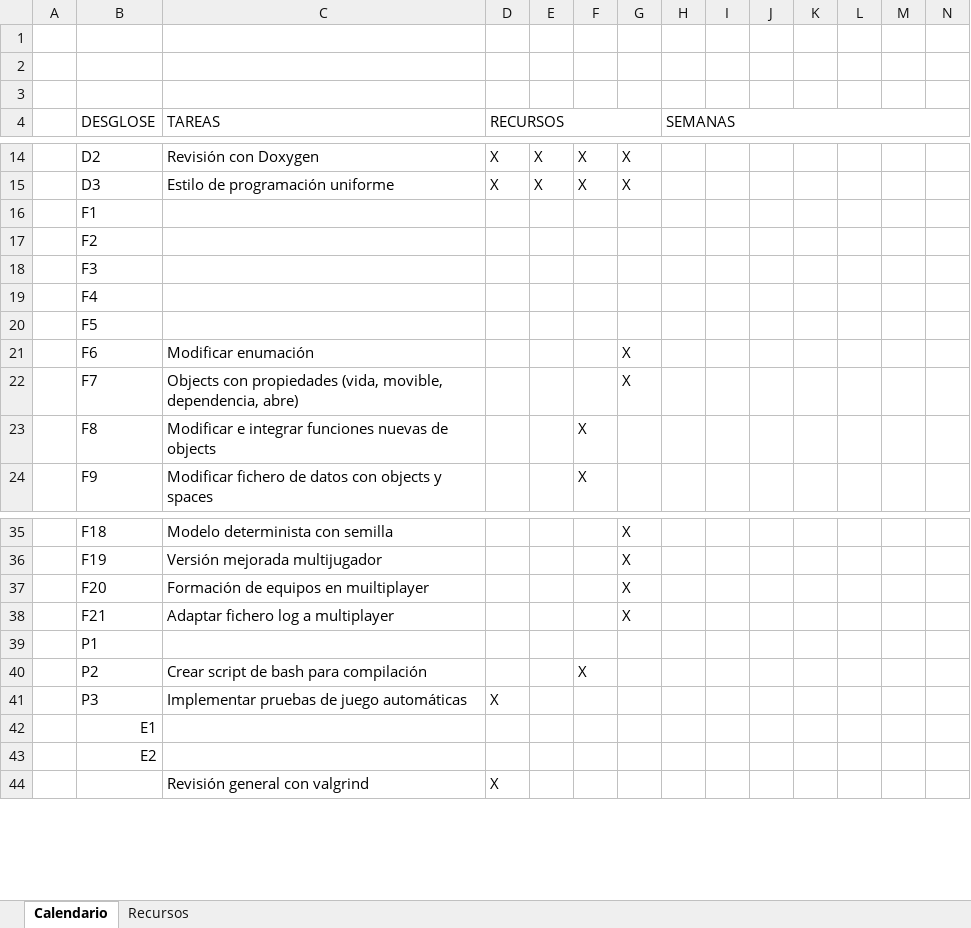
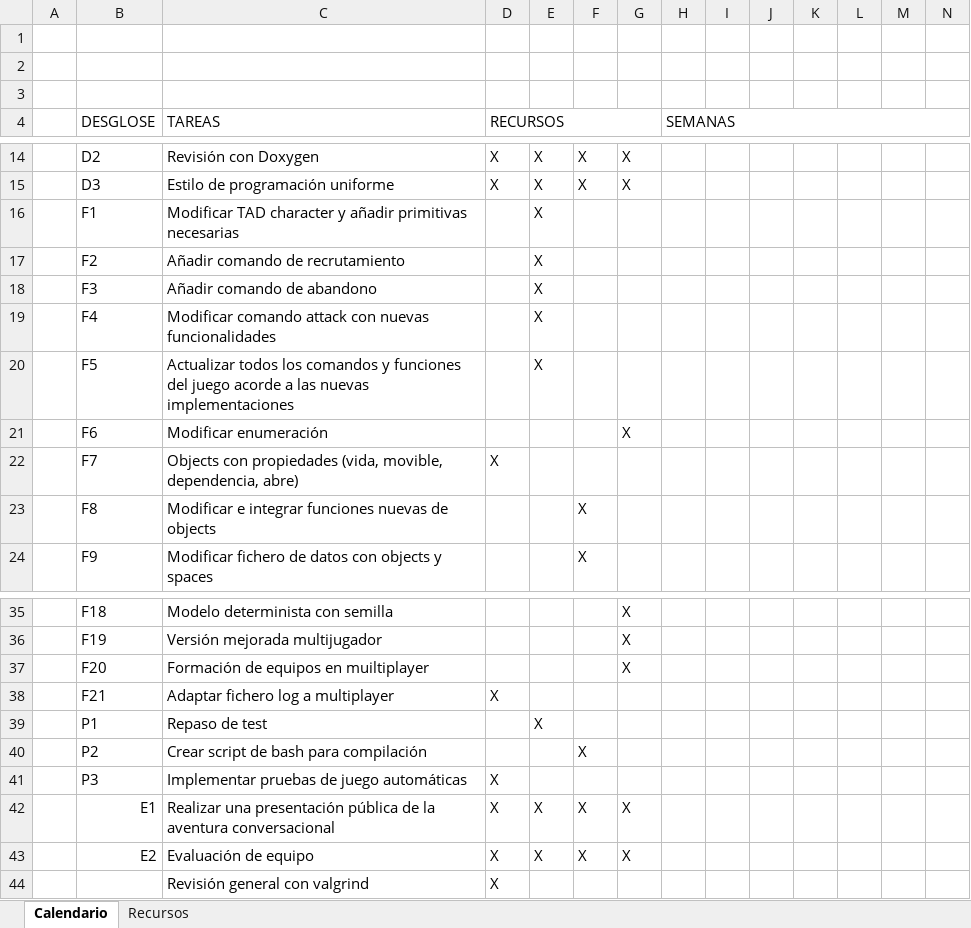
Before and after one commit to 608jorge-dev/PPROGF, an Excel workbook: DOCS/PPROG-25_26-DiagramaGantt-I4.xlsx, sheet Calendario, drawn as a sheet; only a part is shown, gaps mark what is left out; values as stored, in another font and other column widths than the file's, no cell formats; removed rows and columns are numbered as before the commit, all else as after; rows hold the shown columns only; the diff names each change by its address in the sheet, - before the commit and + after, or states it on an @@ line.

Commit message:
Diagrama de Gantt inicial

```diff
--- a/DOCS/PPROG-25_26-DiagramaGantt-I4.xlsx (sheet Calendario)
+++ b/DOCS/PPROG-25_26-DiagramaGantt-I4.xlsx (sheet Calendario)
-row 16:  | F1
-row 17:  | F2
-row 18:  | F3
-row 19:  | F4
-row 20:  | F5
+row 16:  | F1 | Modificar TAD character y añadir primitivas necesarias |  | X
+row 17:  | F2 | Añadir comando de recrutamiento |  | X
+row 18:  | F3 | Añadir comando de abandono |  | X
+row 19:  | F4 | Modificar comando attack con nuevas funcionalidades |  | X
+row 20:  | F5 | Actualizar todos los comandos y funciones del juego acorde a las nuevas implementaciones |  | X
-C21 (TAREAS): Modificar enumación
+C21 (TAREAS): Modificar enumeración
-D22 (RECURSOS): (empty)
+D22 (RECURSOS): X
-G22: X
+G22: (empty)
-D38 (RECURSOS): (empty)
+D38 (RECURSOS): X
-G38: X
+G38: (empty)
-row 39:  | P1
+row 39:  | P1 | Repaso de test |  | X
-row 42:  | E1
-row 43:  | E2
+row 42:  | E1 | Realizar una presentación pública de la aventura conversacional | X | X | X | X
+row 43:  | E2 | Evaluación de equipo | X | X | X | X
```
Also changed, not shown: cell formats.
